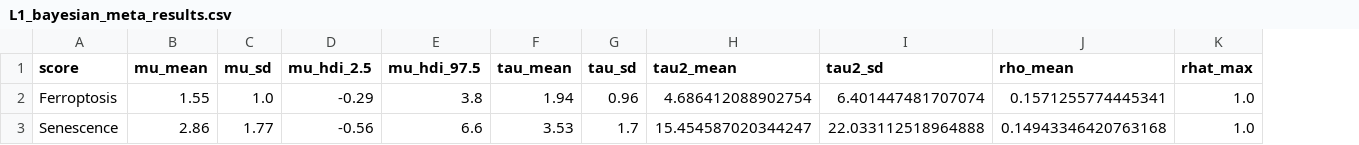
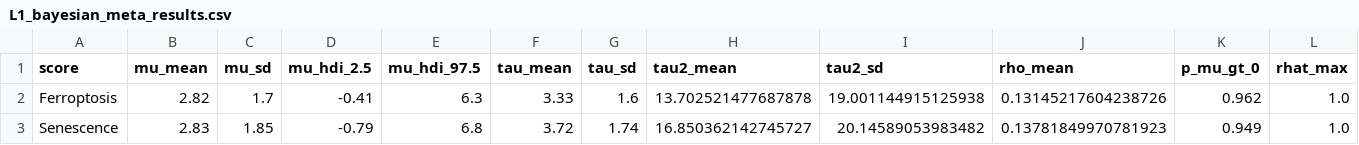
Before and after one commit to Jy-Mentor/-, a CSV file: L1/l1_results/L1_bayesian_meta_results.csv, drawn as a sheet; only a part is shown; the diff names each change by its address in the sheet, - before the commit and + after, or states it on an @@ line.

```diff
--- a/L1/l1_results/L1_bayesian_meta_results.csv
+++ b/L1/l1_results/L1_bayesian_meta_results.csv
+column K (p_mu_gt_0), rows 2-3: 0.962 | 0.949
-B2 (mu_mean): 1.55
+B2 (mu_mean): 2.82
-C2 (mu_sd): 1.0
+C2 (mu_sd): 1.7
-D2 (mu_hdi_2.5): -0.29
+D2 (mu_hdi_2.5): -0.41
-E2 (mu_hdi_97.5): 3.8
+E2 (mu_hdi_97.5): 6.3
-F2 (tau_mean): 1.94
+F2 (tau_mean): 3.33
-G2 (tau_sd): 0.96
+G2 (tau_sd): 1.6
-H2 (tau2_mean): 4.686412088902754
+H2 (tau2_mean): 13.702521477687878
-I2 (tau2_sd): 6.401447481707074
+I2 (tau2_sd): 19.001144915125938
-J2 (rho_mean): 0.1571255774445341
+J2 (rho_mean): 0.13145217604238726
-B3 (mu_mean): 2.86
+B3 (mu_mean): 2.83
-C3 (mu_sd): 1.77
+C3 (mu_sd): 1.85
-D3 (mu_hdi_2.5): -0.56
+D3 (mu_hdi_2.5): -0.79
-E3 (mu_hdi_97.5): 6.6
+E3 (mu_hdi_97.5): 6.8
-F3 (tau_mean): 3.53
+F3 (tau_mean): 3.72
-G3 (tau_sd): 1.7
+G3 (tau_sd): 1.74
-H3 (tau2_mean): 15.454587020344247
+H3 (tau2_mean): 16.850362142745727
-I3 (tau2_sd): 22.033112518964888
+I3 (tau2_sd): 20.14589053983482
-J3 (rho_mean): 0.14943346420763168
+J3 (rho_mean): 0.13781849970781923
```
Also changed, not shown: L1/l1_results/L1_dual_scores_all_datasets.csv, L1/l1_results/L1_gene_level_analysis.csv, 12 other files.
